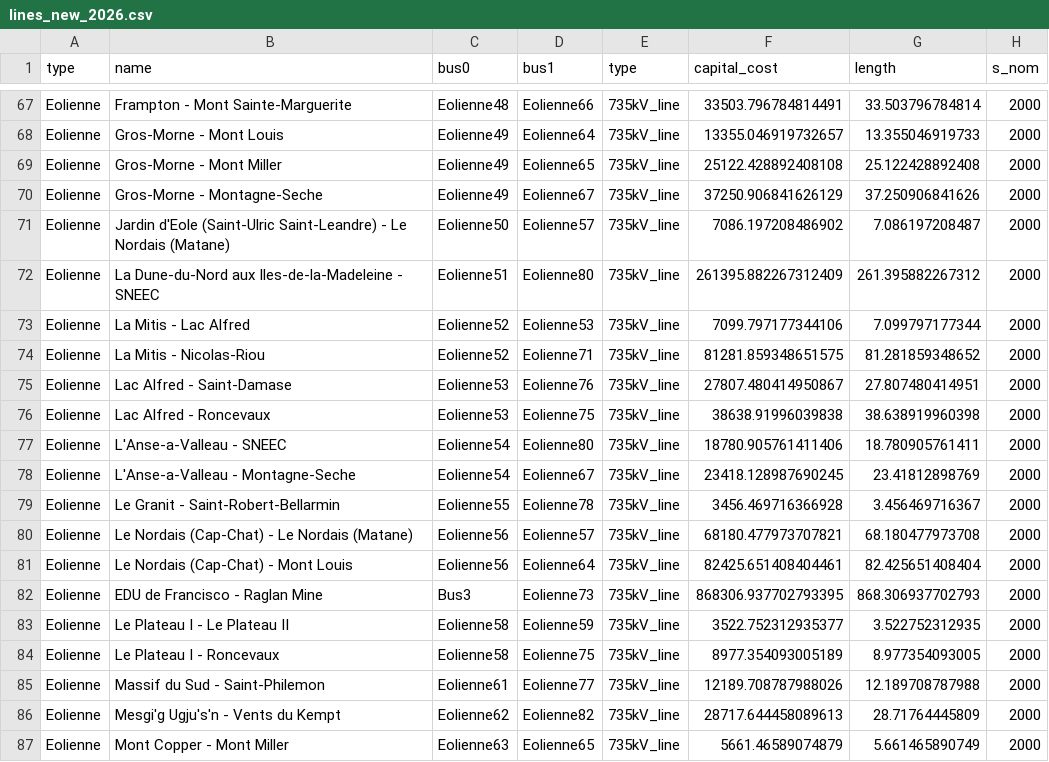
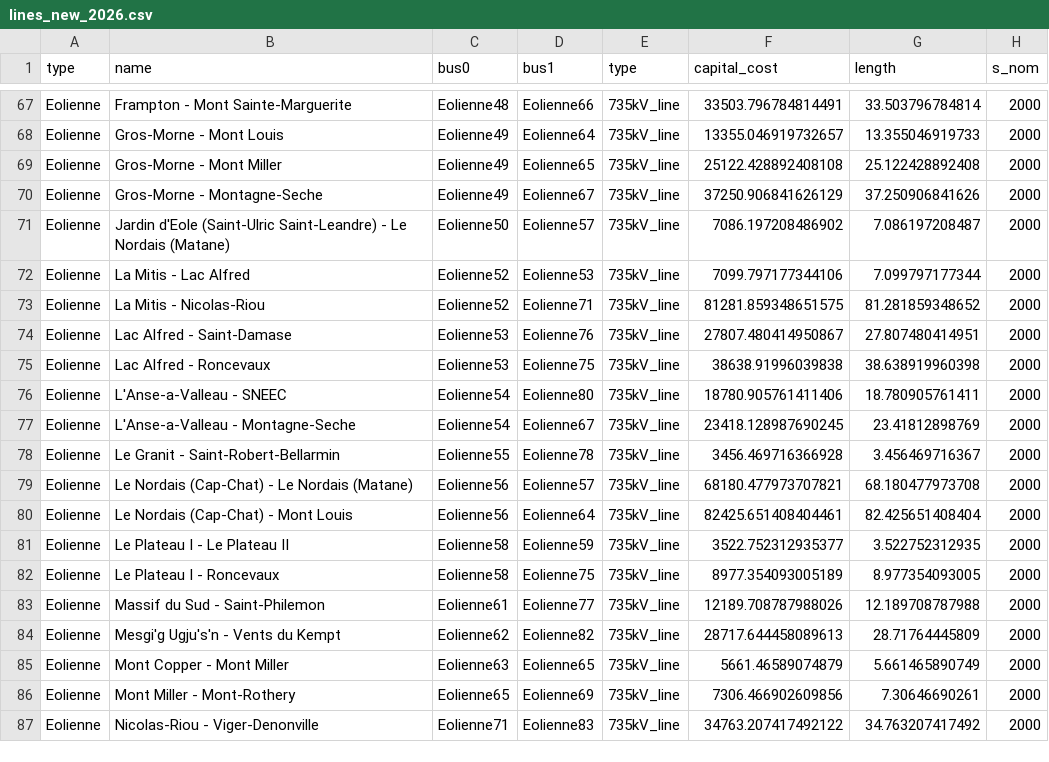
Before and after one commit to VortexOsxo/HarmoniQ, a CSV file: harmoniQ/harmoniq/db/CSVs/lines_new_2026.csv, drawn as a sheet; only a part is shown, gaps mark what is left out; the shorter side is filled out with more unchanged rows; the diff names each change by its address in the sheet, - before the commit and + after, or states it on an @@ line.

```diff
--- a/harmoniQ/harmoniq/db/CSVs/lines_new_2026.csv
+++ b/harmoniQ/harmoniq/db/CSVs/lines_new_2026.csv
-row 72: Eolienne | La Dune-du-Nord aux Iles-de-la-Madeleine - SNEEC | Eolienne51 | Eolienne80 | 735kV_line | 261395.882267312409 | 261.395882267312 | 2000
-row 82: Eolienne | EDU de Francisco - Raglan Mine | Bus3 | Eolienne73 | 735kV_line | 868306.937702793395 | 868.306937702793 | 2000
```
Also changed, not shown: harmoniQ/harmoniq/db/CSVs/bus_new_2026.csv, 5 other files.
